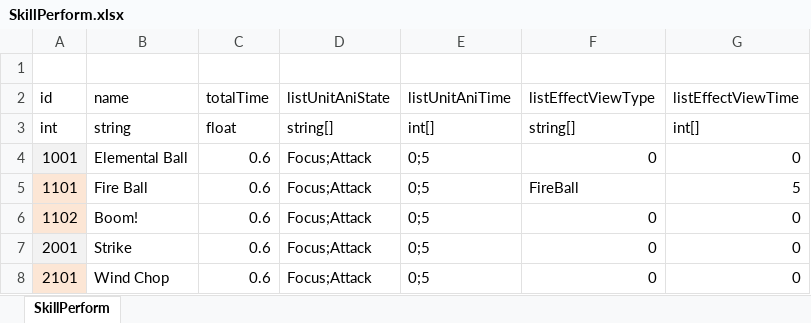
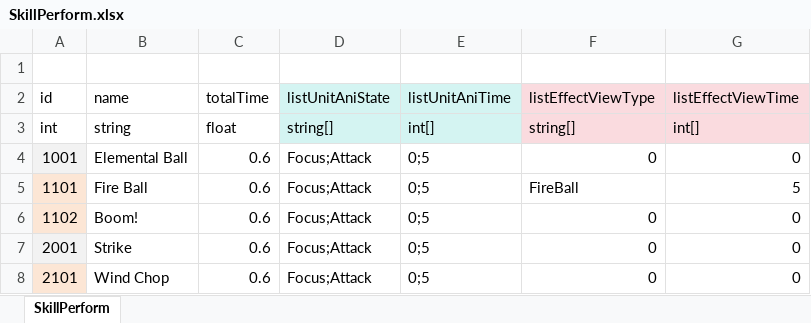
Before and after one commit to LUOHONGPENG/HermitRabbit, an Excel workbook: Assets/Excel/SkillPerform.xlsx, sheet SkillPerform, drawn as a sheet; values as stored, in another font and other column widths than the file's, no borders; the diff names each change by its address in the sheet, - before the commit and + after, or states it on an @@ line.

Commit message:
SkillEffect

```diff
--- a/Assets/Excel/SkillPerform.xlsx (sheet SkillPerform)
+++ b/Assets/Excel/SkillPerform.xlsx (sheet SkillPerform)
-D2:E3 fill: none
+D2:E3 fill: #D4F4F2
-F2:G3 fill: none
+F2:G3 fill: #FADBDF
```
Also changed, not shown: Assets/Excel/Character.xlsx, Assets/Excel/Foe.xlsx, 16 other files.
